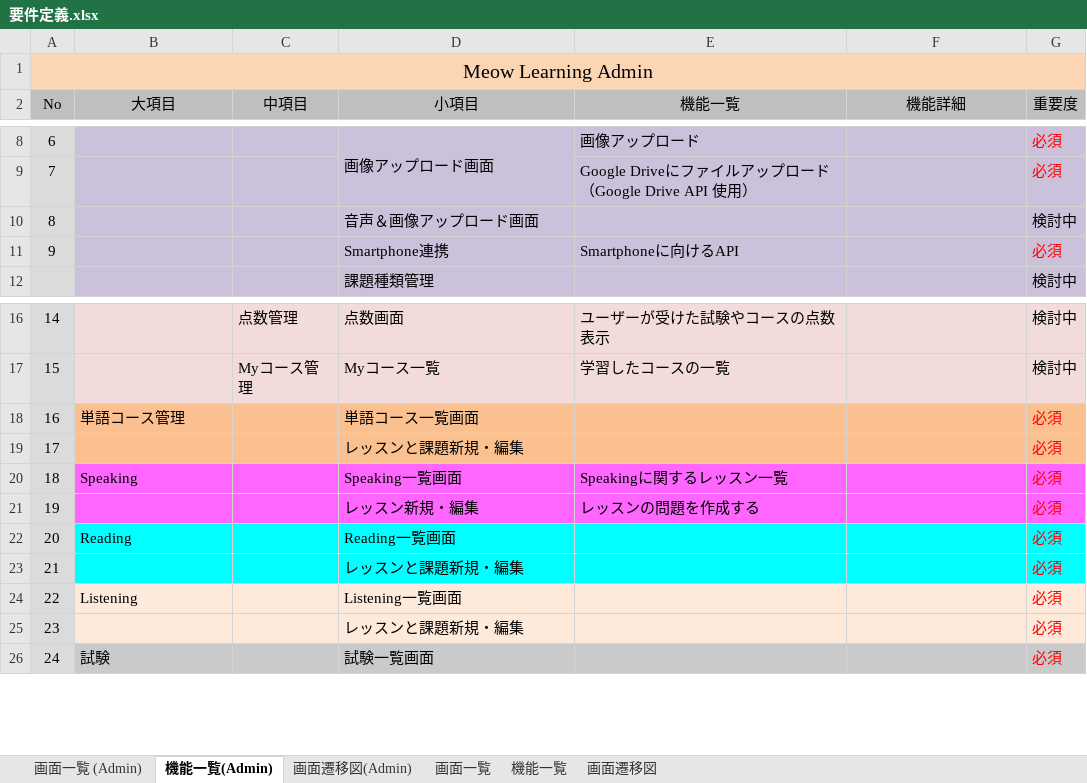
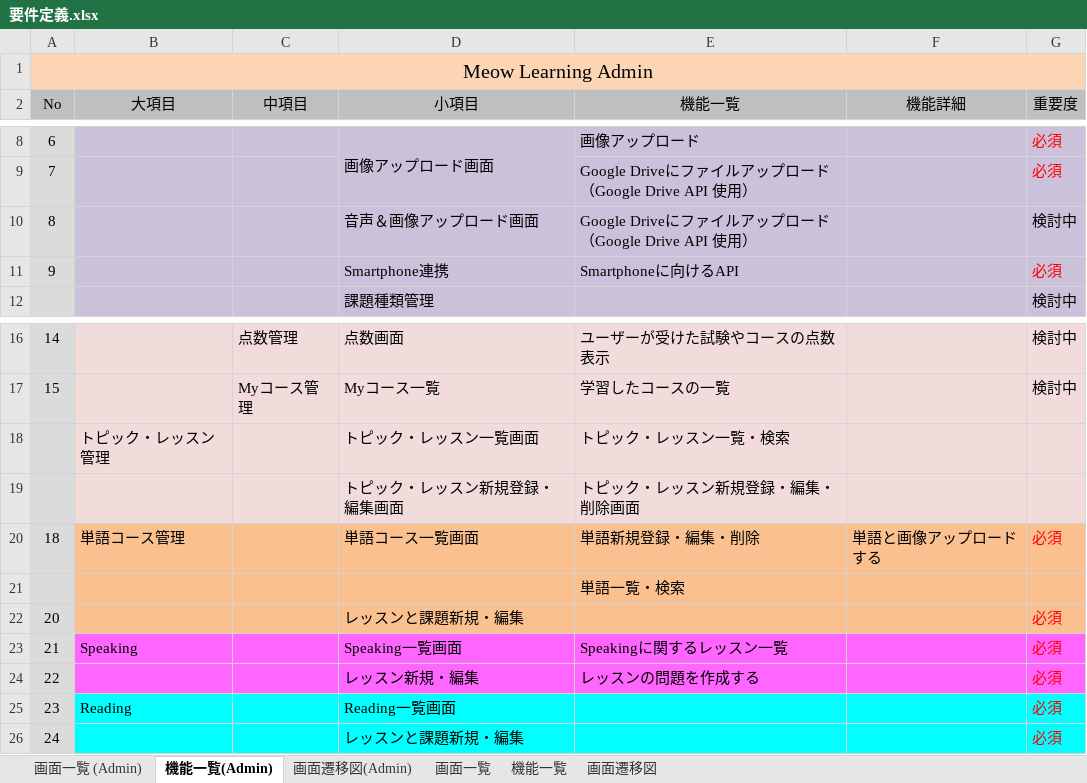
Before and after one commit to hongnhungtran/meow-learning, an Excel workbook: documentation/要件定義.xlsx, sheet 機能一覧(Admin), drawn as a sheet; only a part is shown, gaps mark what is left out; values as stored, in another font and other column widths than the file's, no borders; removed rows and columns are numbered as before the commit, all else as after; the diff covers the shown part only; the diff names each change by its address in the sheet, - before the commit and + after, or states it on an @@ line.

```diff
--- a/documentation/要件定義.xlsx (sheet 機能一覧(Admin))
+++ b/documentation/要件定義.xlsx (sheet 機能一覧(Admin))
-E10 (機能一覧): (empty)
+E10 (機能一覧): Google Driveにファイルアップロード（Google Drive API 使用）
-row 18: 16 | 単語コース管理 |  | 単語コース一覧画面 |  |  | 必須
-row 19: 17 |  |  | レッスンと課題新規・編集 |  |  | 必須
+row 18:  | トピック・レッスン管理 |  | トピック・レッスン一覧画面 | トピック・レッスン一覧・検索
+row 19:  |  |  | トピック・レッスン新規登録・編集画面 | トピック・レッスン新規登録・編集・削除画面
-B20 (大項目): Speaking
+B20 (大項目): 単語コース管理
-B20:G20 fill: #FF66FF
+B20:G20 fill: #FAC090
-D20 (小項目): Speaking一覧画面
+D20 (小項目): 単語コース一覧画面
-E20 (機能一覧): Speakingに関するレッスン一覧
+E20 (機能一覧): 単語新規登録・編集・削除
-F20 (機能詳細): (empty)
+F20 (機能詳細): 単語と画像アップロードする
-row 21: 19 |  |  | レッスン新規・編集 | レッスンの問題を作成する |  | 必須
+row 21:  |  |  |  | 単語一覧・検索
-B22 (大項目): Reading
+B22 (大項目): (empty)
-B22:G22 fill: #00FFFF
+B22:G22 fill: #FAC090
-D22 (小項目): Reading一覧画面
+D22 (小項目): レッスンと課題新規・編集
-B23 (大項目): (empty)
+B23 (大項目): Speaking
-B23:G23 fill: #00FFFF
+B23:G23 fill: #FF66FF
-D23 (小項目): レッスンと課題新規・編集
+D23 (小項目): Speaking一覧画面
-E23 (機能一覧): (empty)
+E23 (機能一覧): Speakingに関するレッスン一覧
-B24 (大項目): Listening
+B24 (大項目): (empty)
-B24:G24 fill: #FDEADA
+B24:G24 fill: #FF66FF
-D24 (小項目): Listening一覧画面
+D24 (小項目): レッスン新規・編集
-E24 (機能一覧): (empty)
+E24 (機能一覧): レッスンの問題を作成する
-B25 (大項目): (empty)
+B25 (大項目): Reading
-B25:G25 fill: #FDEADA
+B25:G25 fill: #00FFFF
-D25 (小項目): レッスンと課題新規・編集
+D25 (小項目): Reading一覧画面
-B26 (大項目): 試験
+B26 (大項目): (empty)
-B26:G26 fill: #CACACA
+B26:G26 fill: #00FFFF
-D26 (小項目): 試験一覧画面
+D26 (小項目): レッスンと課題新規・編集
```
Also changed, not shown: 3 added rows, 23 edited cells and cell formats elsewhere in this sheet, 1 other file.
